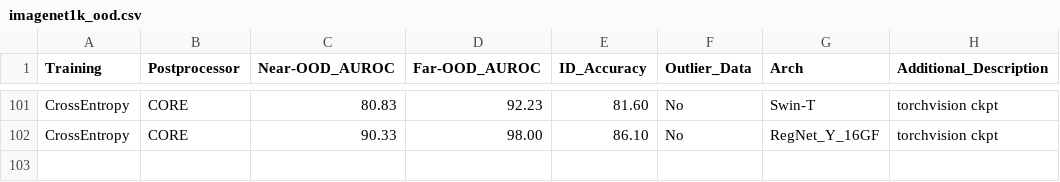
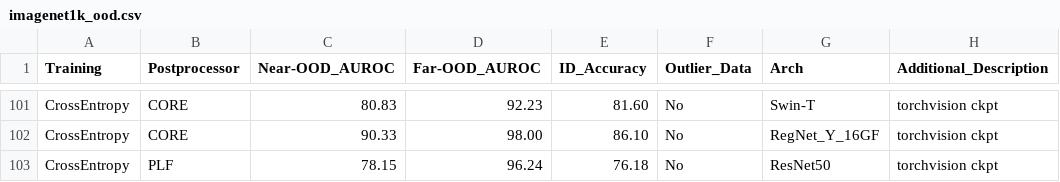
Before and after one commit to zjysteven/OpenOOD, a CSV file: results/imagenet1k_ood.csv, drawn as a sheet; only a part is shown, gaps mark what is left out; the diff names each change by its address in the sheet, - before the commit and + after, or states it on an @@ line.

```diff
--- a/results/imagenet1k_ood.csv
+++ b/results/imagenet1k_ood.csv
+row 103: CrossEntropy | PLF | 78.15 | 96.24 | 76.18 | No | ResNet50 | torchvision ckpt
```
Also changed, not shown: results/cifar10.csv, results/cifar100.csv, 4 other files.
